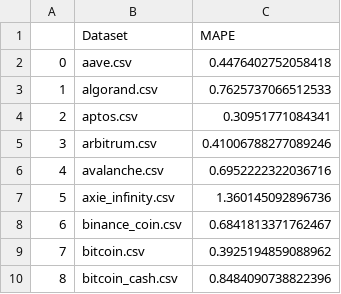
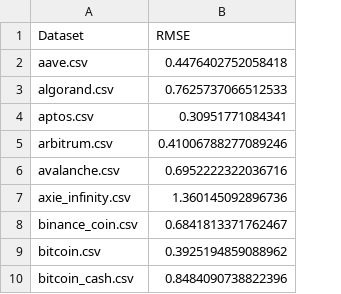
Before and after one commit to 18nghiado/DATA2010, a CSV file: data/results/mape_arima_regression.csv, drawn as a sheet; only a part is shown; removed rows and columns are numbered as before the commit, all else as after; the diff names each change by its address in the sheet, - before the commit and + after, or states it on an @@ line.

```diff
--- a/data/results/mape_arima_regression.csv
+++ b/data/results/mape_arima_regression.csv
-column A, rows 2-10: 0 | 1 | 2 | 3 | 4 | 5 | 6 | 7 | 8
-B1: MAPE
+B1: RMSE
```
Also changed, not shown: data/results/random_forest_feat_importance_binary.csv, data/results/random_forest_feat_importance_regression.csv, 3 other files.
